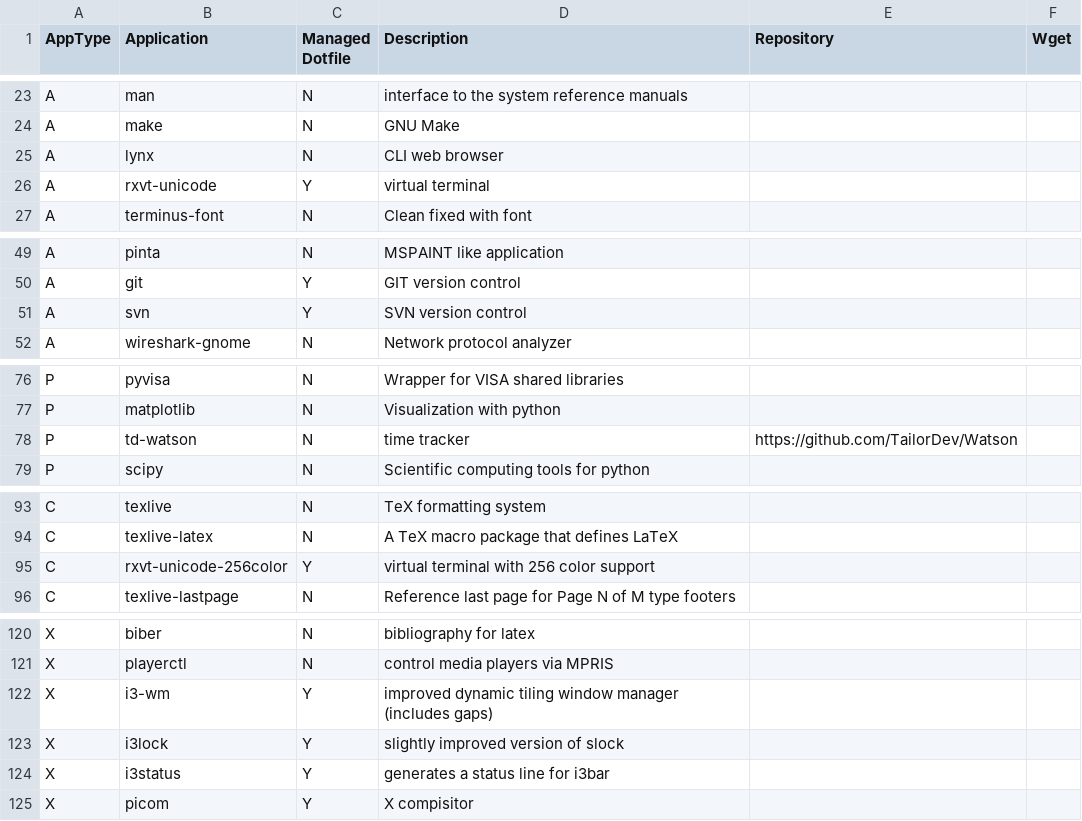
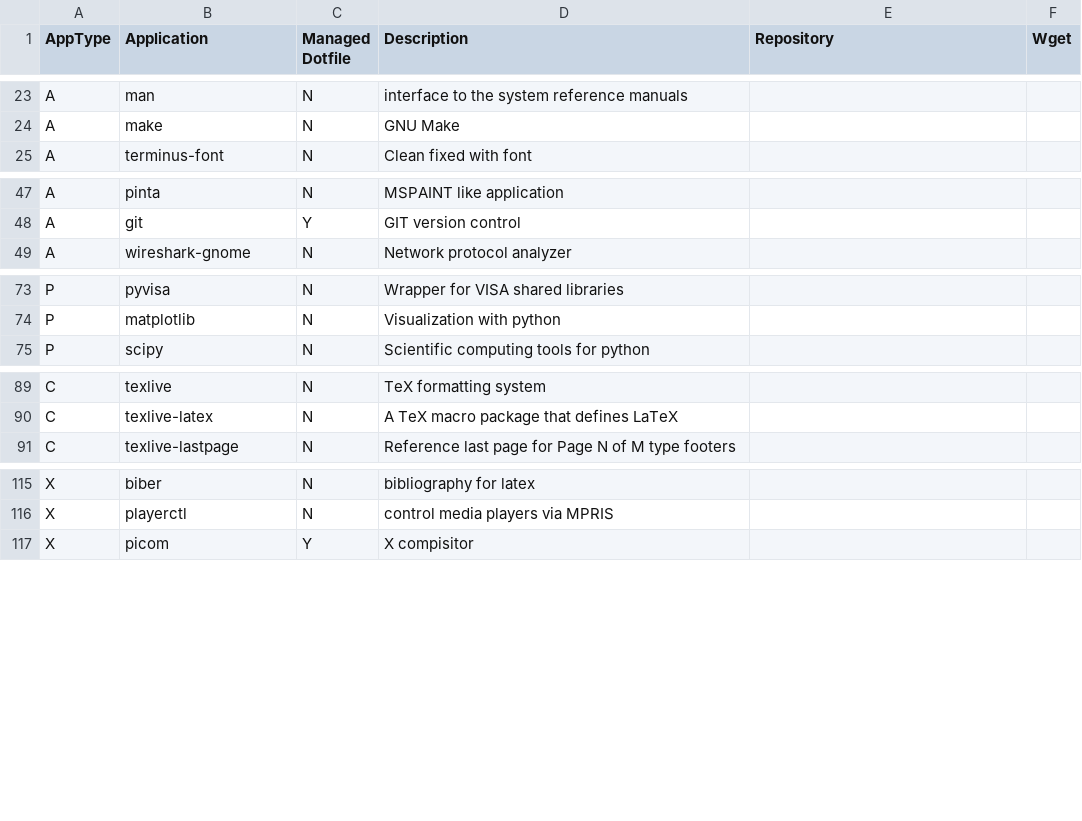
Before and after one commit to gutelfuldead/dotfiles, a CSV file: apps.csv, drawn as a sheet; only a part is shown, gaps mark what is left out; the diff covers the shown part only.

```diff
--- a/apps.csv
+++ b/apps.csv
@@ -24,4 +24,2 @@ A,man,N,interface to the system reference manuals,,
 A,make,N,GNU Make,,
-A,lynx,N,CLI web browser,,
-A,rxvt-unicode,Y,virtual terminal,,
 A,terminus-font,N,Clean fixed with font,,
@@ -50,3 +48,2 @@ A,pinta,N,MSPAINT like application,,
 A,git,Y,GIT version control,,
-A,svn,Y,SVN version control,,
 A,wireshark-gnome,N,Network protocol analyzer,,
@@ -77,3 +74,2 @@ P,pyvisa,N,Wrapper for VISA shared libraries,,
 P,matplotlib,N,Visualization with python,,
-P,td-watson,N,time tracker,https://github.com/TailorDev/Watson,
 P,scipy,N,Scientific computing tools for python,,
@@ -94,3 +90,2 @@ C,texlive,N,TeX formatting system,,
 C,texlive-latex,N,A TeX macro package that defines LaTeX,,
-C,rxvt-unicode-256color,Y,virtual terminal with 256 color support,,
 C,texlive-lastpage,N,Reference last page for Page N of M type footers,,
@@ -121,5 +116,2 @@ X,biber,N,bibliography for latex,,
 X,playerctl,N,control media players via MPRIS,,
-X,i3-wm,Y,improved dynamic tiling window manager (includes gaps),,
-X,i3lock,Y,slightly improved version of slock,,
-X,i3status,Y,generates a status line for i3bar,,
 X,picom,Y,X compisitor,,
```
Also changed, not shown: 1 removed row elsewhere in this file, 23 other files.
